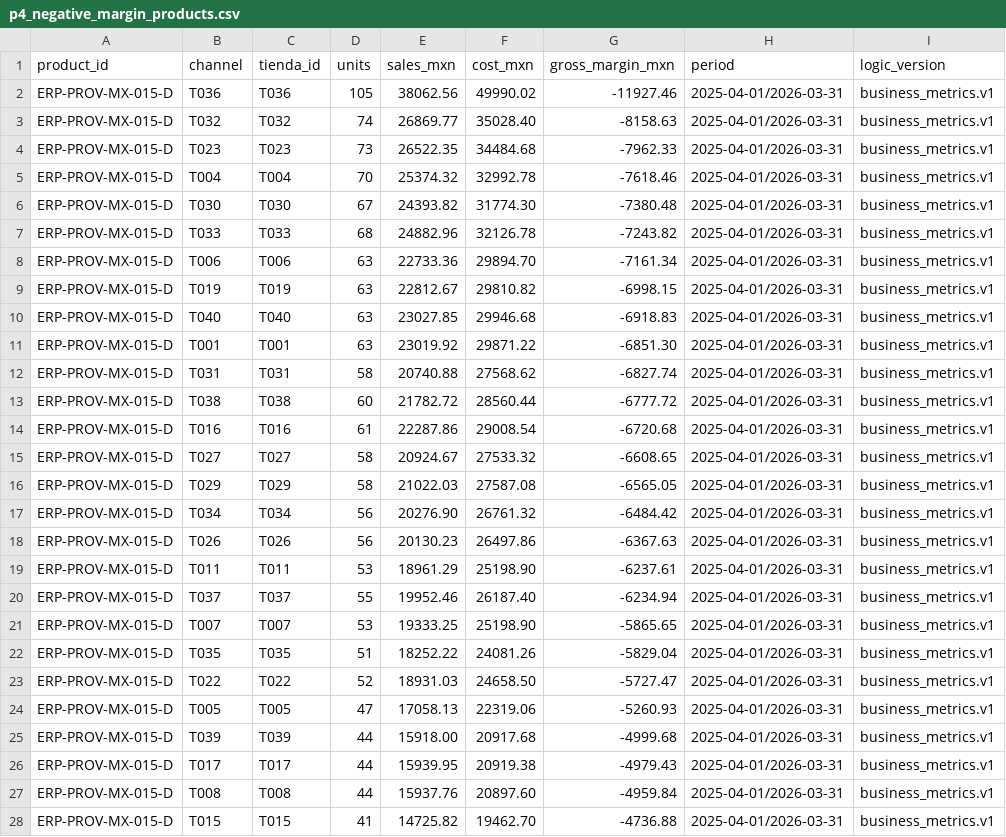
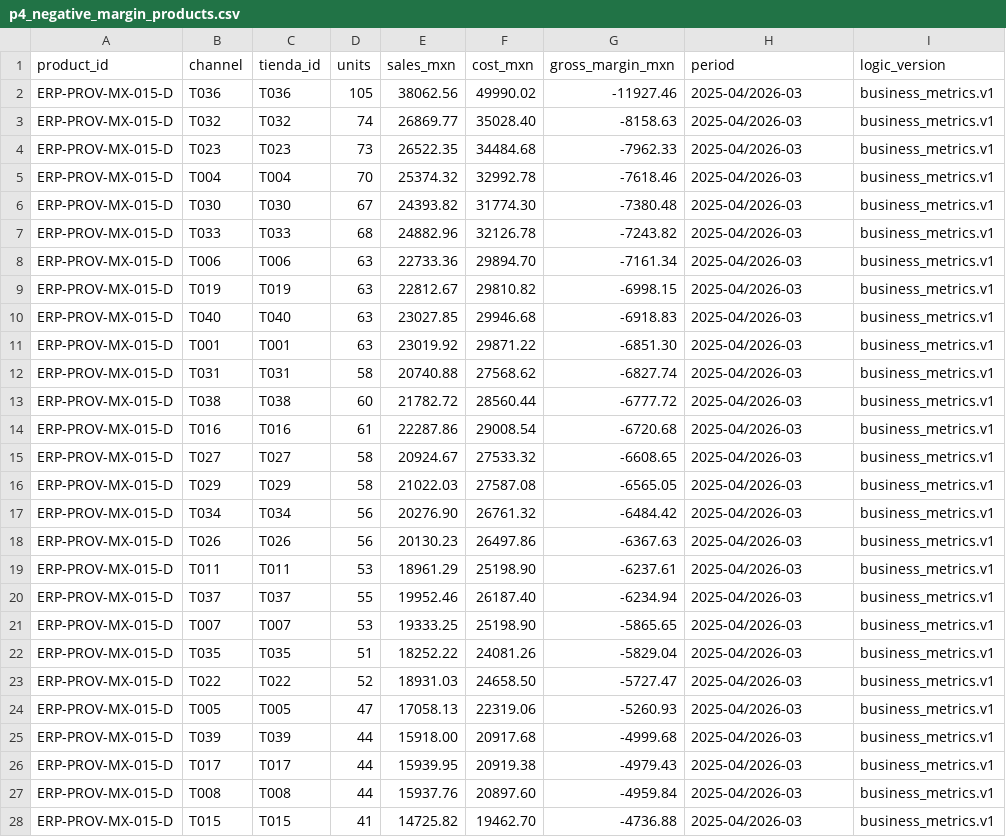
Before and after one commit to betoalien/CafeNorte-Tuxpas, a CSV file: artifacts/evidence/answers/p4_negative_margin_products.csv, drawn as a sheet; only a part is shown; the diff covers the shown part only.

```diff
--- a/artifacts/evidence/answers/p4_negative_margin_products.csv
+++ b/artifacts/evidence/answers/p4_negative_margin_products.csv
@@ -1,28 +1,28 @@
 product_id,channel,tienda_id,units,sales_mxn,cost_mxn,gross_margin_mxn,period,logic_version
-ERP-PROV-MX-015-D,T036,T036,105,38062.56,49990.02,-11927.46,2025-04-01/2026-03-31,business_metrics.v1
-ERP-PROV-MX-015-D,T032,T032,74,26869.77,35028.40,-8158.63,2025-04-01/2026-03-31,business_metrics.v1
-ERP-PROV-MX-015-D,T023,T023,73,26522.35,34484.68,-7962.33,2025-04-01/2026-03-31,business_metrics.v1
-ERP-PROV-MX-015-D,T004,T004,70,25374.32,32992.78,-7618.46,2025-04-01/2026-03-31,business_metrics.v1
-ERP-PROV-MX-015-D,T030,T030,67,24393.82,31774.30,-7380.48,2025-04-01/2026-03-31,business_metrics.v1
-ERP-PROV-MX-015-D,T033,T033,68,24882.96,32126.78,-7243.82,2025-04-01/2026-03-31,business_metrics.v1
-ERP-PROV-MX-015-D,T006,T006,63,22733.36,29894.70,-7161.34,2025-04-01/2026-03-31,business_metrics.v1
-ERP-PROV-MX-015-D,T019,T019,63,22812.67,29810.82,-6998.15,2025-04-01/2026-03-31,business_metrics.v1
-ERP-PROV-MX-015-D,T040,T040,63,23027.85,29946.68,-6918.83,2025-04-01/2026-03-31,business_metrics.v1
-ERP-PROV-MX-015-D,T001,T001,63,23019.92,29871.22,-6851.30,2025-04-01/2026-03-31,business_metrics.v1
-ERP-PROV-MX-015-D,T031,T031,58,20740.88,27568.62,-6827.74,2025-04-01/2026-03-31,business_metrics.v1
-ERP-PROV-MX-015-D,T038,T038,60,21782.72,28560.44,-6777.72,2025-04-01/2026-03-31,business_metrics.v1
-ERP-PROV-MX-015-D,T016,T016,61,22287.86,29008.54,-6720.68,2025-04-01/2026-03-31,business_metrics.v1
-ERP-PROV-MX-015-D,T027,T027,58,20924.67,27533.32,-6608.65,2025-04-01/2026-03-31,business_metrics.v1
-ERP-PROV-MX-015-D,T029,T029,58,21022.03,27587.08,-6565.05,2025-04-01/2026-03-31,business_metrics.v1
-ERP-PROV-MX-015-D,T034,T034,56,20276.90,26761.32,-6484.42,2025-04-01/2026-03-31,business_metrics.v1
-ERP-PROV-MX-015-D,T026,T026,56,20130.23,26497.86,-6367.63,2025-04-01/2026-03-31,business_metrics.v1
-ERP-PROV-MX-015-D,T011,T011,53,18961.29,25198.90,-6237.61,2025-04-01/2026-03-31,business_metrics.v1
-ERP-PROV-MX-015-D,T037,T037,55,19952.46,26187.40,-6234.94,2025-04-01/2026-03-31,business_metrics.v1
-ERP-PROV-MX-015-D,T007,T007,53,19333.25,25198.90,-5865.65,2025-04-01/2026-03-31,business_metrics.v1
-ERP-PROV-MX-015-D,T035,T035,51,18252.22,24081.26,-5829.04,2025-04-01/2026-03-31,business_metrics.v1
-ERP-PROV-MX-015-D,T022,T022,52,18931.03,24658.50,-5727.47,2025-04-01/2026-03-31,business_metrics.v1
-ERP-PROV-MX-015-D,T005,T005,47,17058.13,22319.06,-5260.93,2025-04-01/2026-03-31,business_metrics.v1
-ERP-PROV-MX-015-D,T039,T039,44,15918.00,20917.68,-4999.68,2025-04-01/2026-03-31,business_metrics.v1
-ERP-PROV-MX-015-D,T017,T017,44,15939.95,20919.38,-4979.43,2025-04-01/2026-03-31,business_metrics.v1
-ERP-PROV-MX-015-D,T008,T008,44,15937.76,20897.60,-4959.84,2025-04-01/2026-03-31,business_metrics.v1
-ERP-PROV-MX-015-D,T015,T015,41,14725.82,19462.70,-4736.88,2025-04-01/2026-03-31,business_metrics.v1
+ERP-PROV-MX-015-D,T036,T036,105,38062.56,49990.02,-11927.46,2025-04/2026-03,business_metrics.v1
+ERP-PROV-MX-015-D,T032,T032,74,26869.77,35028.40,-8158.63,2025-04/2026-03,business_metrics.v1
+ERP-PROV-MX-015-D,T023,T023,73,26522.35,34484.68,-7962.33,2025-04/2026-03,business_metrics.v1
+ERP-PROV-MX-015-D,T004,T004,70,25374.32,32992.78,-7618.46,2025-04/2026-03,business_metrics.v1
+ERP-PROV-MX-015-D,T030,T030,67,24393.82,31774.30,-7380.48,2025-04/2026-03,business_metrics.v1
+ERP-PROV-MX-015-D,T033,T033,68,24882.96,32126.78,-7243.82,2025-04/2026-03,business_metrics.v1
+ERP-PROV-MX-015-D,T006,T006,63,22733.36,29894.70,-7161.34,2025-04/2026-03,business_metrics.v1
+ERP-PROV-MX-015-D,T019,T019,63,22812.67,29810.82,-6998.15,2025-04/2026-03,business_metrics.v1
+ERP-PROV-MX-015-D,T040,T040,63,23027.85,29946.68,-6918.83,2025-04/2026-03,business_metrics.v1
+ERP-PROV-MX-015-D,T001,T001,63,23019.92,29871.22,-6851.30,2025-04/2026-03,business_metrics.v1
+ERP-PROV-MX-015-D,T031,T031,58,20740.88,27568.62,-6827.74,2025-04/2026-03,business_metrics.v1
+ERP-PROV-MX-015-D,T038,T038,60,21782.72,28560.44,-6777.72,2025-04/2026-03,business_metrics.v1
+ERP-PROV-MX-015-D,T016,T016,61,22287.86,29008.54,-6720.68,2025-04/2026-03,business_metrics.v1
+ERP-PROV-MX-015-D,T027,T027,58,20924.67,27533.32,-6608.65,2025-04/2026-03,business_metrics.v1
+ERP-PROV-MX-015-D,T029,T029,58,21022.03,27587.08,-6565.05,2025-04/2026-03,business_metrics.v1
+ERP-PROV-MX-015-D,T034,T034,56,20276.90,26761.32,-6484.42,2025-04/2026-03,business_metrics.v1
+ERP-PROV-MX-015-D,T026,T026,56,20130.23,26497.86,-6367.63,2025-04/2026-03,business_metrics.v1
+ERP-PROV-MX-015-D,T011,T011,53,18961.29,25198.90,-6237.61,2025-04/2026-03,business_metrics.v1
+ERP-PROV-MX-015-D,T037,T037,55,19952.46,26187.40,-6234.94,2025-04/2026-03,business_metrics.v1
+ERP-PROV-MX-015-D,T007,T007,53,19333.25,25198.90,-5865.65,2025-04/2026-03,business_metrics.v1
+ERP-PROV-MX-015-D,T035,T035,51,18252.22,24081.26,-5829.04,2025-04/2026-03,business_metrics.v1
+ERP-PROV-MX-015-D,T022,T022,52,18931.03,24658.50,-5727.47,2025-04/2026-03,business_metrics.v1
+ERP-PROV-MX-015-D,T005,T005,47,17058.13,22319.06,-5260.93,2025-04/2026-03,business_metrics.v1
+ERP-PROV-MX-015-D,T039,T039,44,15918.00,20917.68,-4999.68,2025-04/2026-03,business_metrics.v1
+ERP-PROV-MX-015-D,T017,T017,44,15939.95,20919.38,-4979.43,2025-04/2026-03,business_metrics.v1
+ERP-PROV-MX-015-D,T008,T008,44,15937.76,20897.60,-4959.84,2025-04/2026-03,business_metrics.v1
+ERP-PROV-MX-015-D,T015,T015,41,14725.82,19462.70,-4736.88,2025-04/2026-03,business_metrics.v1
```
Also changed, not shown: 93 edited cells elsewhere in this file, 17 other files.
